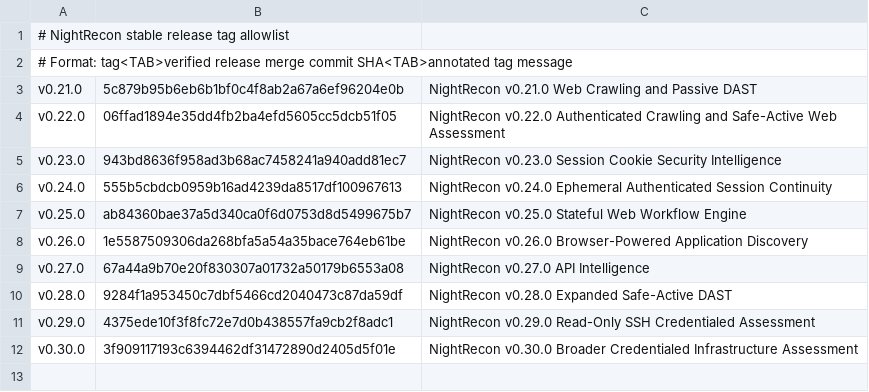
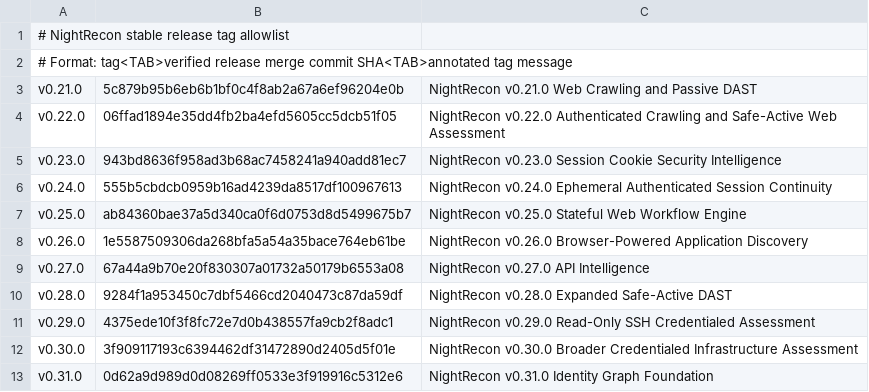
Before and after one commit to kostekdolata/NightRecon, a TSV file: .github/release-tag-allowlist.tsv, drawn as a sheet.

Commit message:
Guard v0.31.0 release tag

```diff
--- a/.github/release-tag-allowlist.tsv
+++ b/.github/release-tag-allowlist.tsv
@@ -12 +12,2 @@ v0.29.0	4375ede10f3f8fc72e7d0b438557fa9cb2f8adc1	NightRecon v0.29.0 Read-Only SS
 v0.30.0	3f909117193c6394462df31472890d2405d5f01e	NightRecon v0.30.0 Broader Credentialed Infrastructure Assessment
+v0.31.0	0d62a9d989d0d08269ff0533e3f919916c5312e6	NightRecon v0.31.0 Identity Graph Foundation
```
